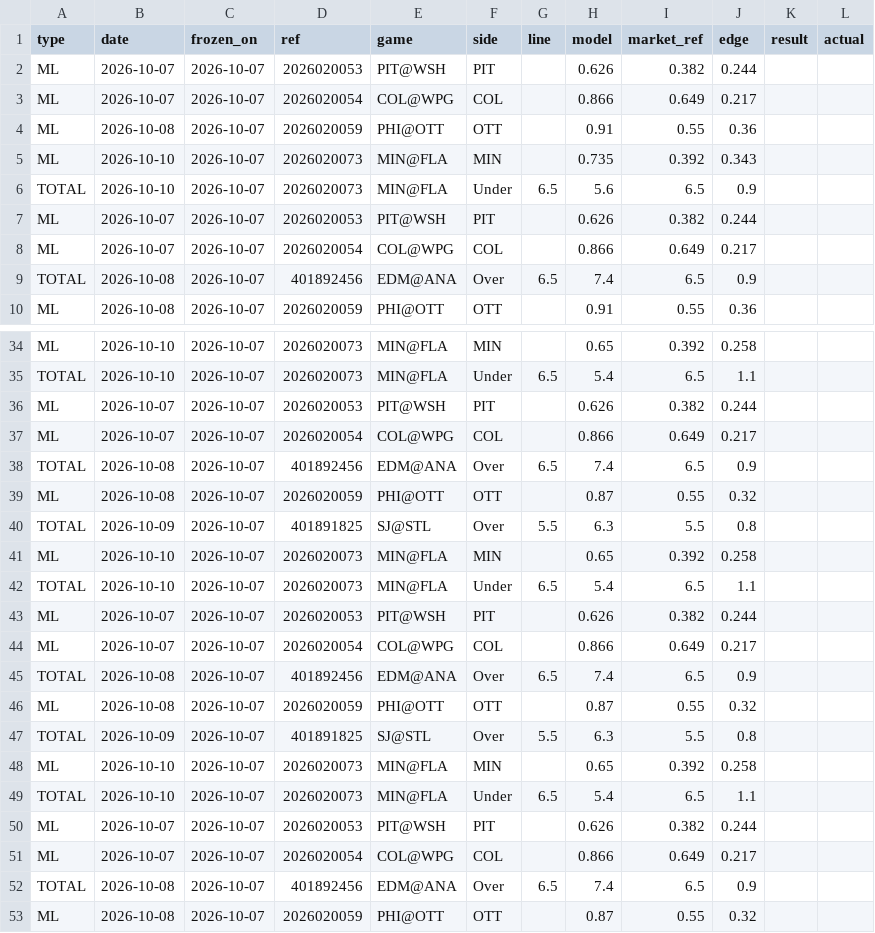
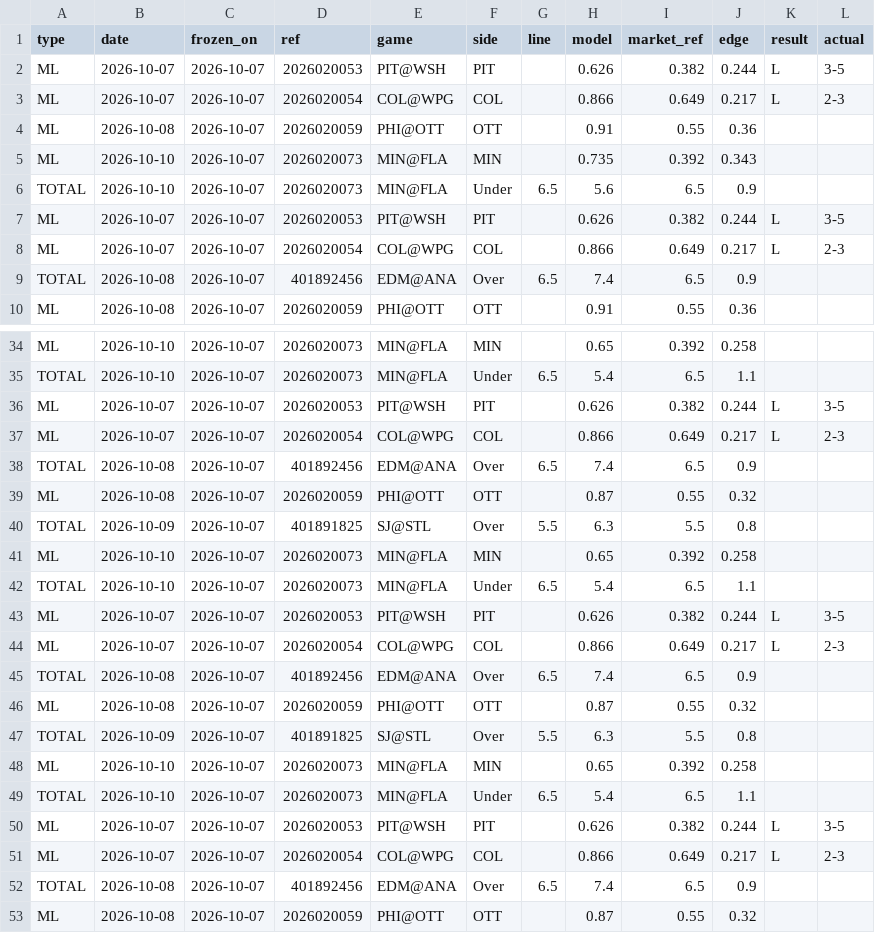
Before and after one commit to 3GO-47/rainman, a CSV file: data/sports/nhl/processed/picks.csv, drawn as a sheet; only a part is shown, gaps mark what is left out; the diff covers the shown part only.

```diff
--- a/data/sports/nhl/processed/picks.csv
+++ b/data/sports/nhl/processed/picks.csv
@@ -1,4 +1,4 @@
 type,date,frozen_on,ref,game,side,line,model,market_ref,edge,result,actual
-ML,2026-10-07,2026-10-07,2026020053,PIT@WSH,PIT,,0.626,0.382,0.244,,
-ML,2026-10-07,2026-10-07,2026020054,COL@WPG,COL,,0.866,0.649,0.217,,
+ML,2026-10-07,2026-10-07,2026020053,PIT@WSH,PIT,,0.626,0.382,0.244,L,3-5
+ML,2026-10-07,2026-10-07,2026020054,COL@WPG,COL,,0.866,0.649,0.217,L,2-3
 ML,2026-10-08,2026-10-07,2026020059,PHI@OTT,OTT,,0.91,0.55,0.36,,
@@ -6,4 +6,4 @@ ML,2026-10-10,2026-10-07,2026020073,MIN@FLA,MIN,,0.735,0.392,0.343,,
 TOTAL,2026-10-10,2026-10-07,2026020073,MIN@FLA,Under,6.5,5.6,6.5,0.9,,
-ML,2026-10-07,2026-10-07,2026020053,PIT@WSH,PIT,,0.626,0.382,0.244,,
-ML,2026-10-07,2026-10-07,2026020054,COL@WPG,COL,,0.866,0.649,0.217,,
+ML,2026-10-07,2026-10-07,2026020053,PIT@WSH,PIT,,0.626,0.382,0.244,L,3-5
+ML,2026-10-07,2026-10-07,2026020054,COL@WPG,COL,,0.866,0.649,0.217,L,2-3
 TOTAL,2026-10-08,2026-10-07,401892456,EDM@ANA,Over,6.5,7.4,6.5,0.9,,
@@ -35,4 +35,4 @@ ML,2026-10-10,2026-10-07,2026020073,MIN@FLA,MIN,,0.65,0.392,0.258,,
 TOTAL,2026-10-10,2026-10-07,2026020073,MIN@FLA,Under,6.5,5.4,6.5,1.1,,
-ML,2026-10-07,2026-10-07,2026020053,PIT@WSH,PIT,,0.626,0.382,0.244,,
-ML,2026-10-07,2026-10-07,2026020054,COL@WPG,COL,,0.866,0.649,0.217,,
+ML,2026-10-07,2026-10-07,2026020053,PIT@WSH,PIT,,0.626,0.382,0.244,L,3-5
+ML,2026-10-07,2026-10-07,2026020054,COL@WPG,COL,,0.866,0.649,0.217,L,2-3
 TOTAL,2026-10-08,2026-10-07,401892456,EDM@ANA,Over,6.5,7.4,6.5,0.9,,
@@ -42,4 +42,4 @@ ML,2026-10-10,2026-10-07,2026020073,MIN@FLA,MIN,,0.65,0.392,0.258,,
 TOTAL,2026-10-10,2026-10-07,2026020073,MIN@FLA,Under,6.5,5.4,6.5,1.1,,
-ML,2026-10-07,2026-10-07,2026020053,PIT@WSH,PIT,,0.626,0.382,0.244,,
-ML,2026-10-07,2026-10-07,2026020054,COL@WPG,COL,,0.866,0.649,0.217,,
+ML,2026-10-07,2026-10-07,2026020053,PIT@WSH,PIT,,0.626,0.382,0.244,L,3-5
+ML,2026-10-07,2026-10-07,2026020054,COL@WPG,COL,,0.866,0.649,0.217,L,2-3
 TOTAL,2026-10-08,2026-10-07,401892456,EDM@ANA,Over,6.5,7.4,6.5,0.9,,
@@ -49,4 +49,4 @@ ML,2026-10-10,2026-10-07,2026020073,MIN@FLA,MIN,,0.65,0.392,0.258,,
 TOTAL,2026-10-10,2026-10-07,2026020073,MIN@FLA,Under,6.5,5.4,6.5,1.1,,
-ML,2026-10-07,2026-10-07,2026020053,PIT@WSH,PIT,,0.626,0.382,0.244,,
-ML,2026-10-07,2026-10-07,2026020054,COL@WPG,COL,,0.866,0.649,0.217,,
+ML,2026-10-07,2026-10-07,2026020053,PIT@WSH,PIT,,0.626,0.382,0.244,L,3-5
+ML,2026-10-07,2026-10-07,2026020054,COL@WPG,COL,,0.866,0.649,0.217,L,2-3
 TOTAL,2026-10-08,2026-10-07,401892456,EDM@ANA,Over,6.5,7.4,6.5,0.9,,
```
Also changed, not shown: 6 added rows and 16 edited cells elsewhere in this file, data/raw/markets/oddsapi_current.csv, data/raw/odds_api/props_history.csv, 39 other files.
